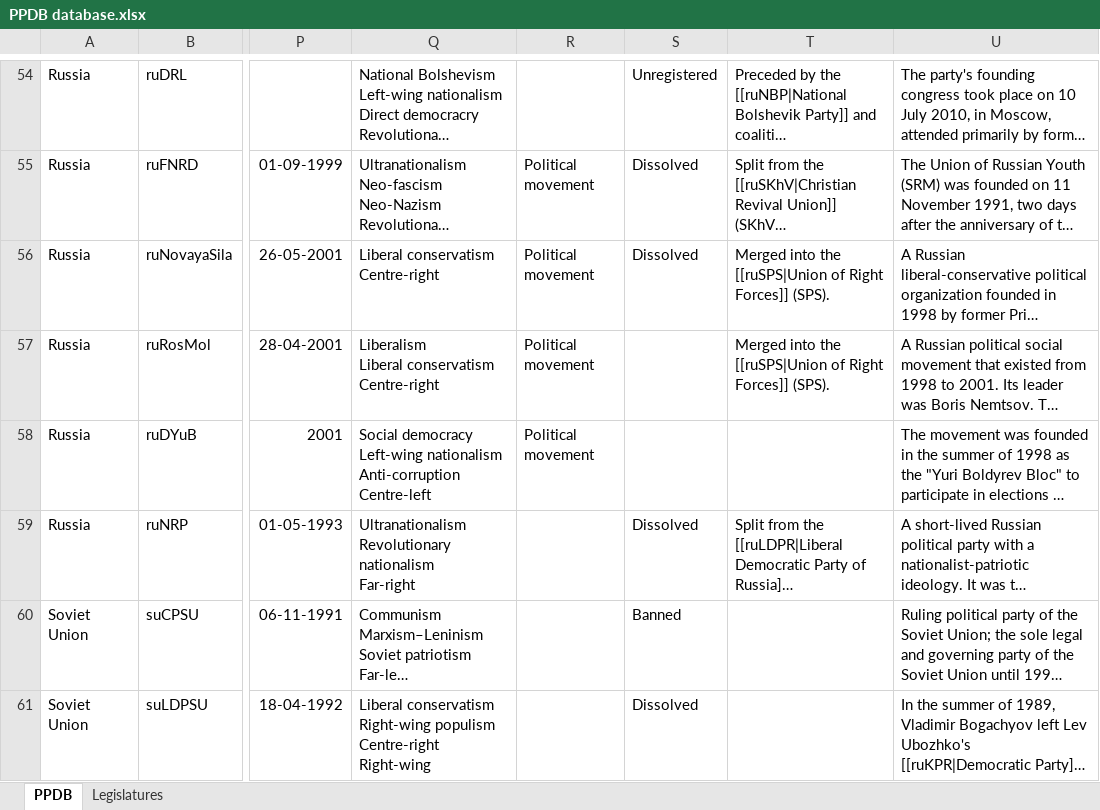
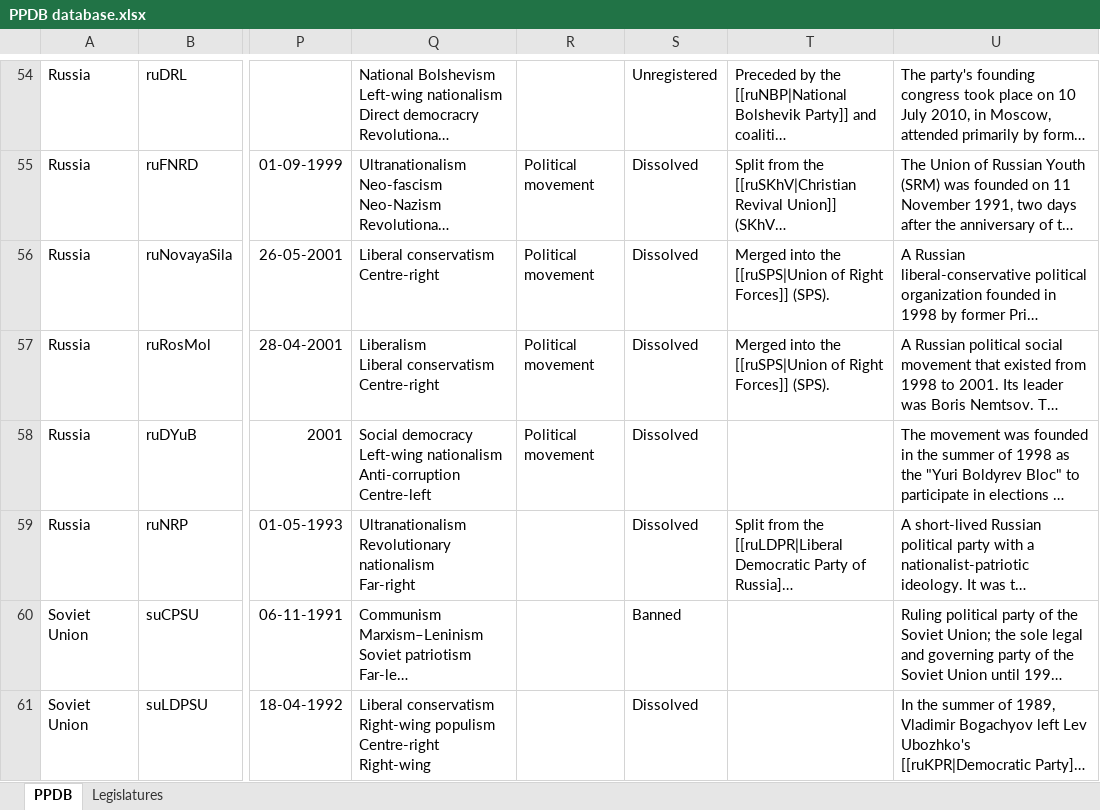
Before and after one commit to PLATELru/ppdb, an Excel workbook: data/PPDB database.xlsx, sheet PPDB, drawn as a sheet; only a part is shown, gaps mark what is left out; long unchanged cells end in …; values as stored, in another font and other column widths than the file's, no borders; charts and pictures not drawn; the diff names each change by its address in the sheet, - before the commit and + after, or states it on an @@ line.

Commit message:
Add files via upload

```diff
--- a/data/PPDB database.xlsx (sheet PPDB)
+++ b/data/PPDB database.xlsx (sheet PPDB)
-S57:S58: (empty)
+S57:S58: Dissolved
```
